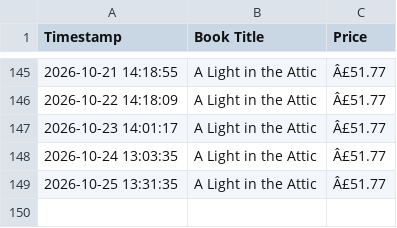
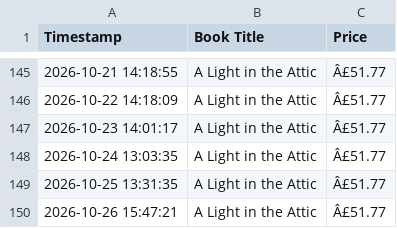
Before and after one commit to Bhanukarthik-220548/automated-price-scraper, a CSV file: price_history.csv, drawn as a sheet; only a part is shown, gaps mark what is left out.

```diff
--- a/price_history.csv
+++ b/price_history.csv
@@ -149 +149,2 @@ Timestamp,Book Title,Price
 2026-10-25 13:31:35,A Light in the Attic,Â£51.77
+2026-10-26 15:47:21,A Light in the Attic,Â£51.77
```
